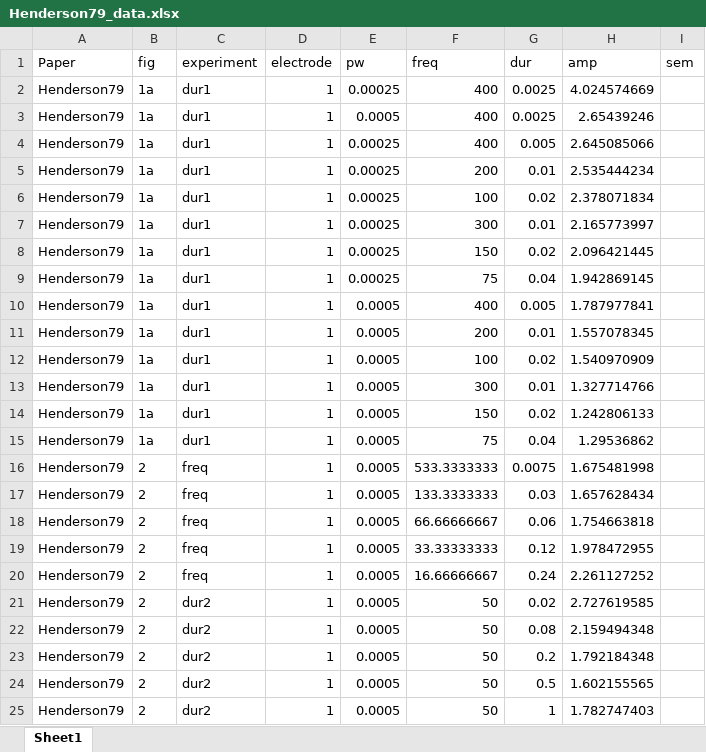
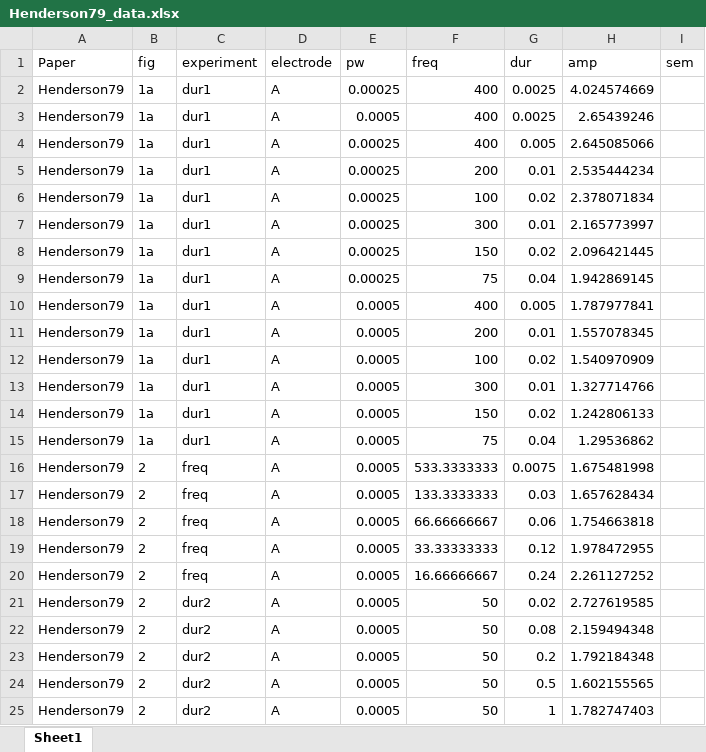
Before and after one commit to VisCog/p2p-cortical, an Excel workbook: datasets/Henderson79_data.xlsx, sheet Sheet1, drawn as a sheet; values as stored, in another font and other column widths than the file's, no borders; the diff names each change by its address in the sheet, - before the commit and + after, or states it on an @@ line.

```diff
--- a/datasets/Henderson79_data.xlsx (sheet Sheet1)
+++ b/datasets/Henderson79_data.xlsx (sheet Sheet1)
-D2:D25 (electrode): 1
+D2:D25 (electrode): A
```
Also changed, not shown: 5 other files.
